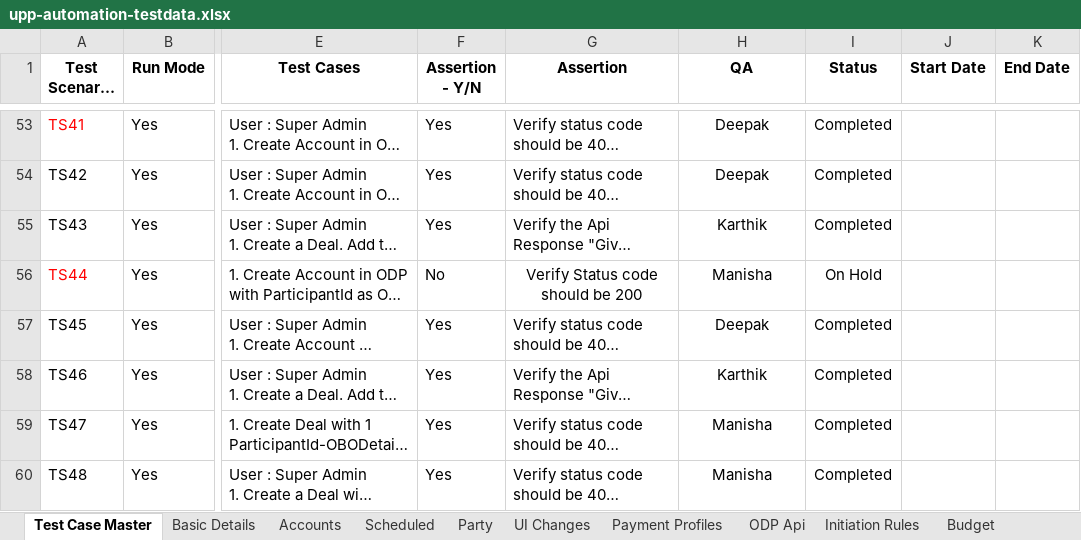
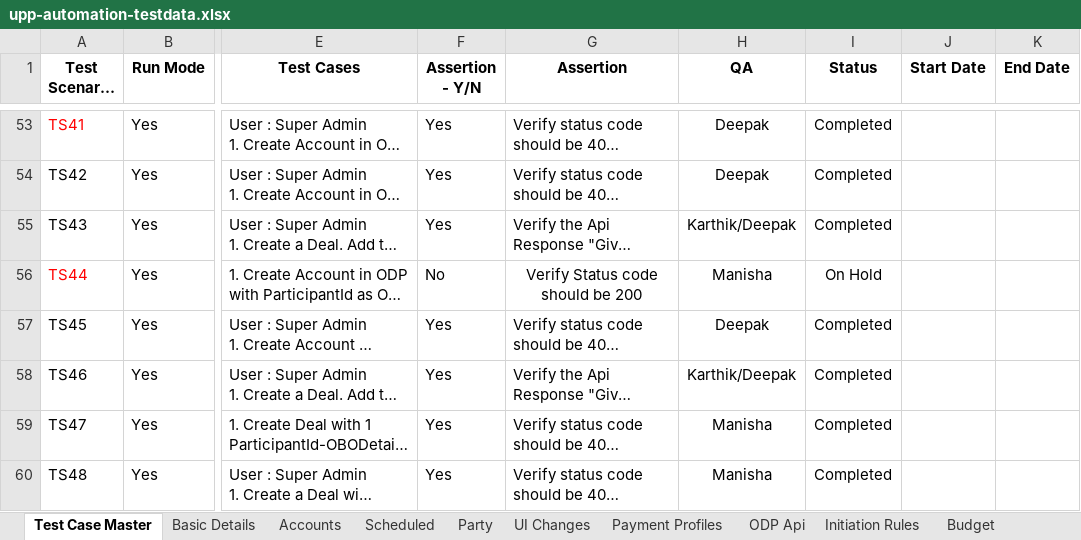
Before and after one commit to deepakdude938/upp, an Excel workbook: src/main/resources/upp-automation-testdata.xlsx, sheet Test Case Master, drawn as a sheet; only a part is shown, gaps mark what is left out; long unchanged cells end in …; values as stored, in another font and other column widths than the file's, no borders; charts and pictures not drawn; the diff covers the shown part only; the diff names each change by its address in the sheet, - before the commit and + after, or states it on an @@ line.

```diff
--- a/src/main/resources/upp-automation-testdata.xlsx (sheet Test Case Master)
+++ b/src/main/resources/upp-automation-testdata.xlsx (sheet Test Case Master)
-H55 (QA): Karthik
+H55 (QA): Karthik/Deepak
-H58 (QA): Karthik
+H58 (QA): Karthik/Deepak
```
Also changed, not shown: 1 added row, 1 removed row and 34 edited cells elsewhere in this sheet, sheet Party, sheet Ecomm Txn Maker, sheet Basic Details, sheet Accounts, sheet ODP Api, sheet Initiation Rules, 2 other files.
